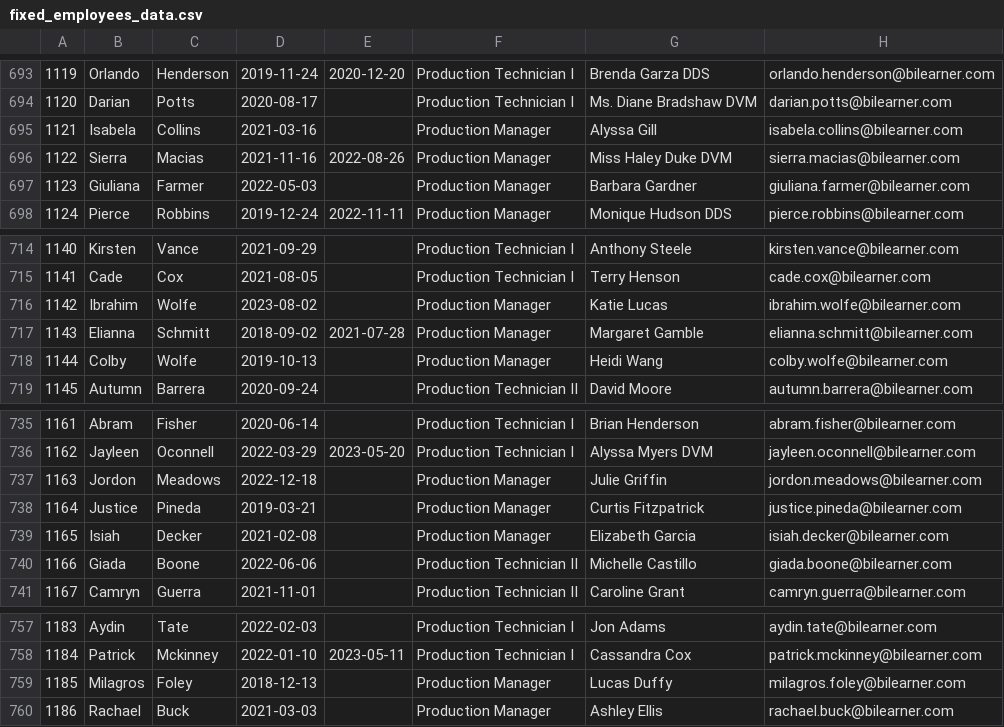
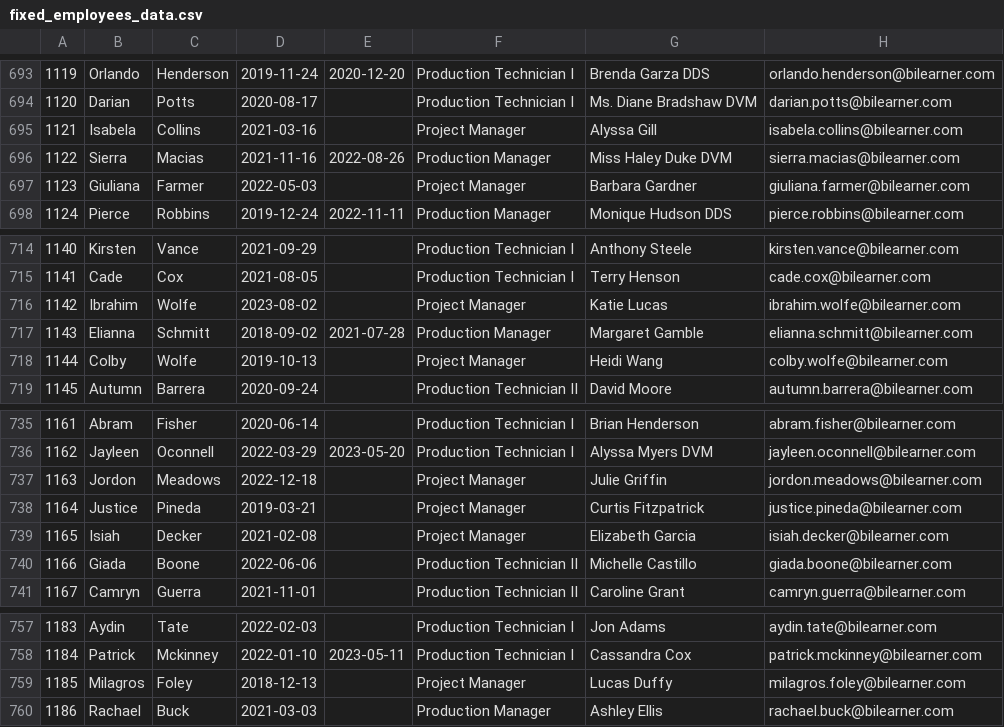
Before and after one commit to MichalKozinski/mko_project_linux_v2, a CSV file: mkoproject/employees/fixed_employees_data.csv, drawn as a sheet; only a part is shown, gaps mark what is left out; the diff names each change by its address in the sheet, - before the commit and + after, or states it on an @@ line.

Commit message:
update employees and orders

```diff
--- a/mkoproject/employees/fixed_employees_data.csv
+++ b/mkoproject/employees/fixed_employees_data.csv
-F695: Production Manager
+F695: Project Manager
-F697: Production Manager
+F697: Project Manager
-F716: Production Manager
+F716: Project Manager
-F718: Production Manager
+F718: Project Manager
-F737:F739: Production Manager
+F737:F739: Project Manager
-F759: Production Manager
+F759: Project Manager
```
Also changed, not shown: 1 other file.
